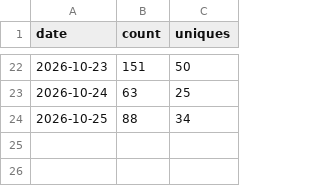
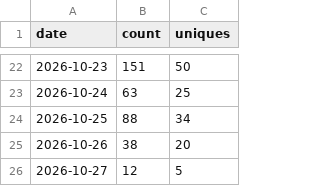
Before and after one commit to Squarebow/Orfeo, a CSV file: data/clones.csv, drawn as a sheet; only a part is shown, gaps mark what is left out.

```diff
--- a/data/clones.csv
+++ b/data/clones.csv
@@ -24 +24,3 @@ date,count,uniques
 2026-10-25,88,34
+2026-10-26,38,20
+2026-10-27,12,5
```
Also changed, not shown: data/downloads.csv, data/paths_latest.csv, 3 other files.
